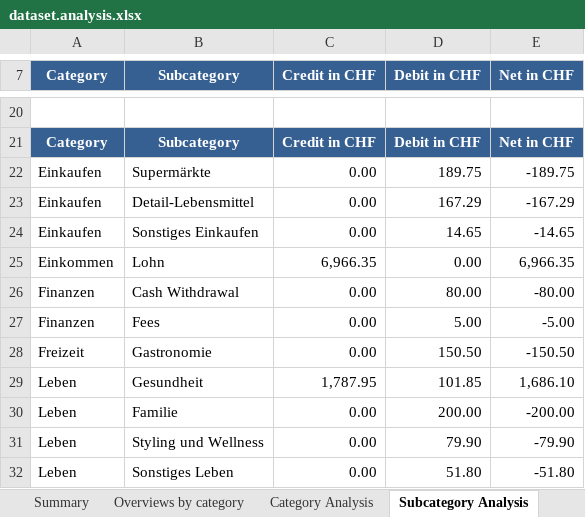
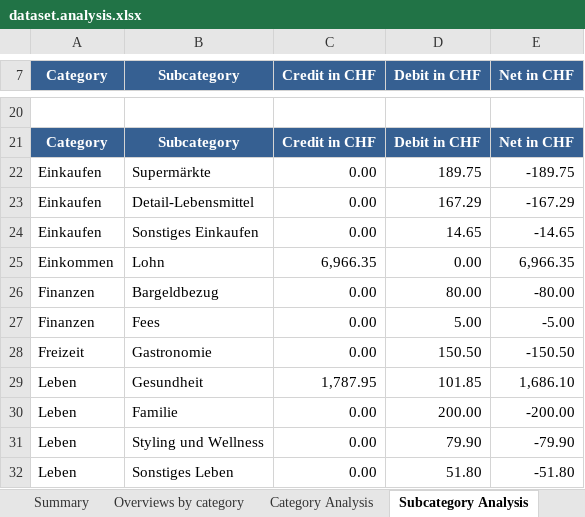
Before and after one commit to rauricus/Budget-Analysis-Tool, an Excel workbook: data/reference/output/dataset.analysis.xlsx, sheet Subcategory Analysis, drawn as a sheet; only a part is shown, gaps mark what is left out; values as stored, in another font and other column widths than the file's, no borders; the diff names each change by its address in the sheet, - before the commit and + after, or states it on an @@ line.

Commit message:
Updates export and analysis with fix for accidentally translated subcategory.

```diff
--- a/data/reference/output/dataset.analysis.xlsx (sheet Subcategory Analysis)
+++ b/data/reference/output/dataset.analysis.xlsx (sheet Subcategory Analysis)
-B26 (Subcategory): Cash Withdrawal
+B26 (Subcategory): Bargeldbezug
```
Also changed, not shown: 1 other file.
